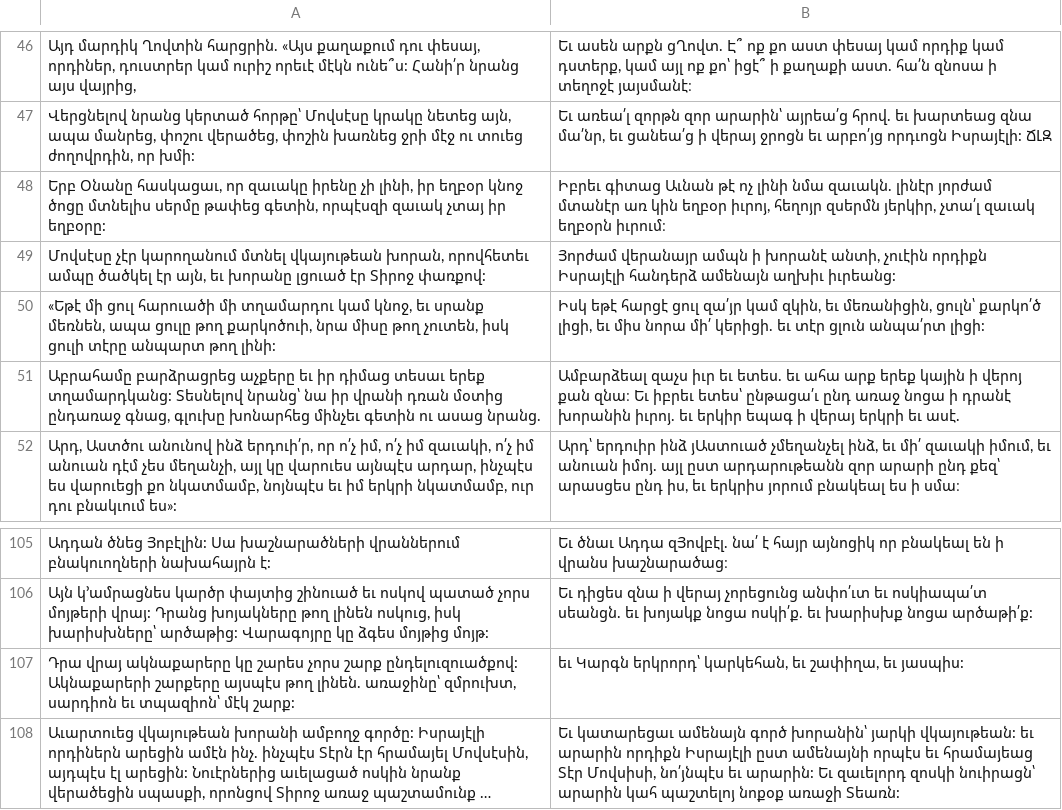
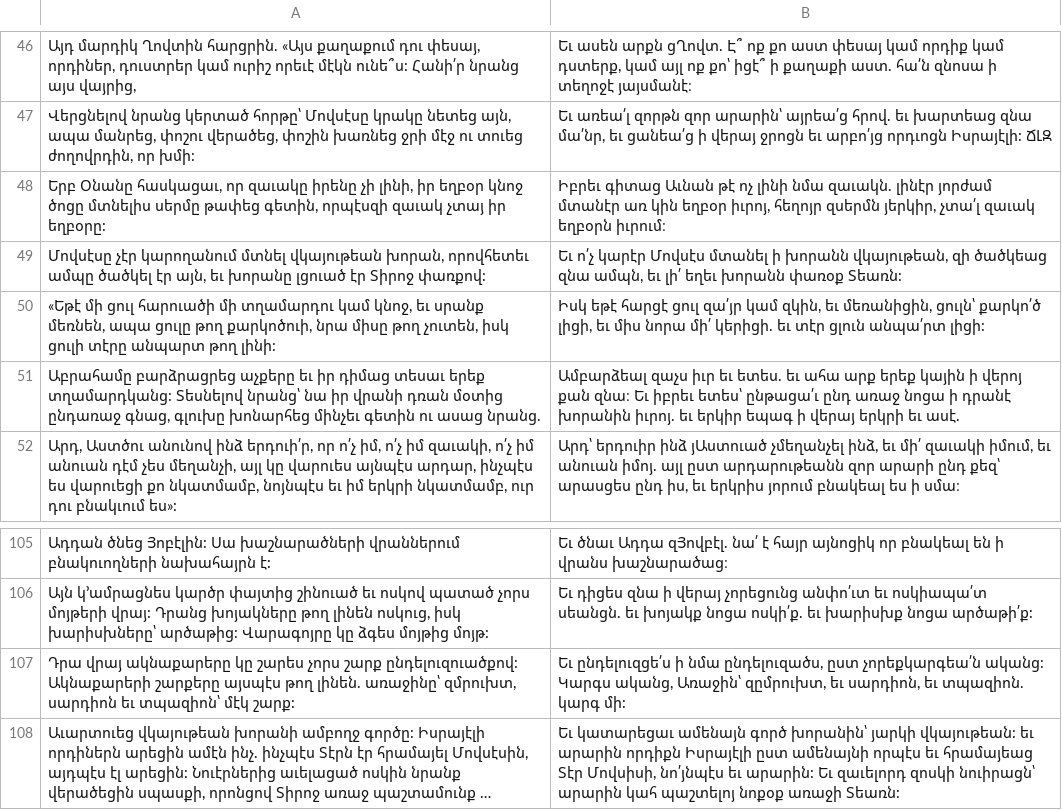
Before and after one commit to SlavH/ashkarabar-to-grabar, a TSV file: data/test_real.tsv, drawn as a sheet; only a part is shown, gaps mark what is left out; long unchanged cells end in …; the diff names each change by its address in the sheet, - before the commit and + after, or states it on an @@ line.

Commit message:
Apply approved corrections #49/#107: fix grabar column in test_real.tsv

```diff
--- a/data/test_real.tsv
+++ b/data/test_real.tsv
-B49: Յորժամ վերանայր ամպն ի խորանէ անտի, չուէին որդիքն Իսրայէլի հանդերձ ամենայն աղխիւ իւրեանց:
+B49: Եւ ո՛չ կարէր Մովսէս մտանել ի խորանն վկայութեան, զի ծածկեաց զնա ամպն, եւ լի՛ եղեւ խորանն փառօք Տեառն:
-B107: եւ Կարգն երկրորդ՝ կարկեհան, եւ շափիղա, եւ յասպիս:
+B107: Եւ ընդելուզցե՛ս ի նմա ընդելուզածս, ըստ չորեքկարգեա՛ն ականց: Կարգս ականց, Առաջին՝ զըմրուխտ, եւ սարդիոն, եւ տպազիոն. կարգ մի:
```
